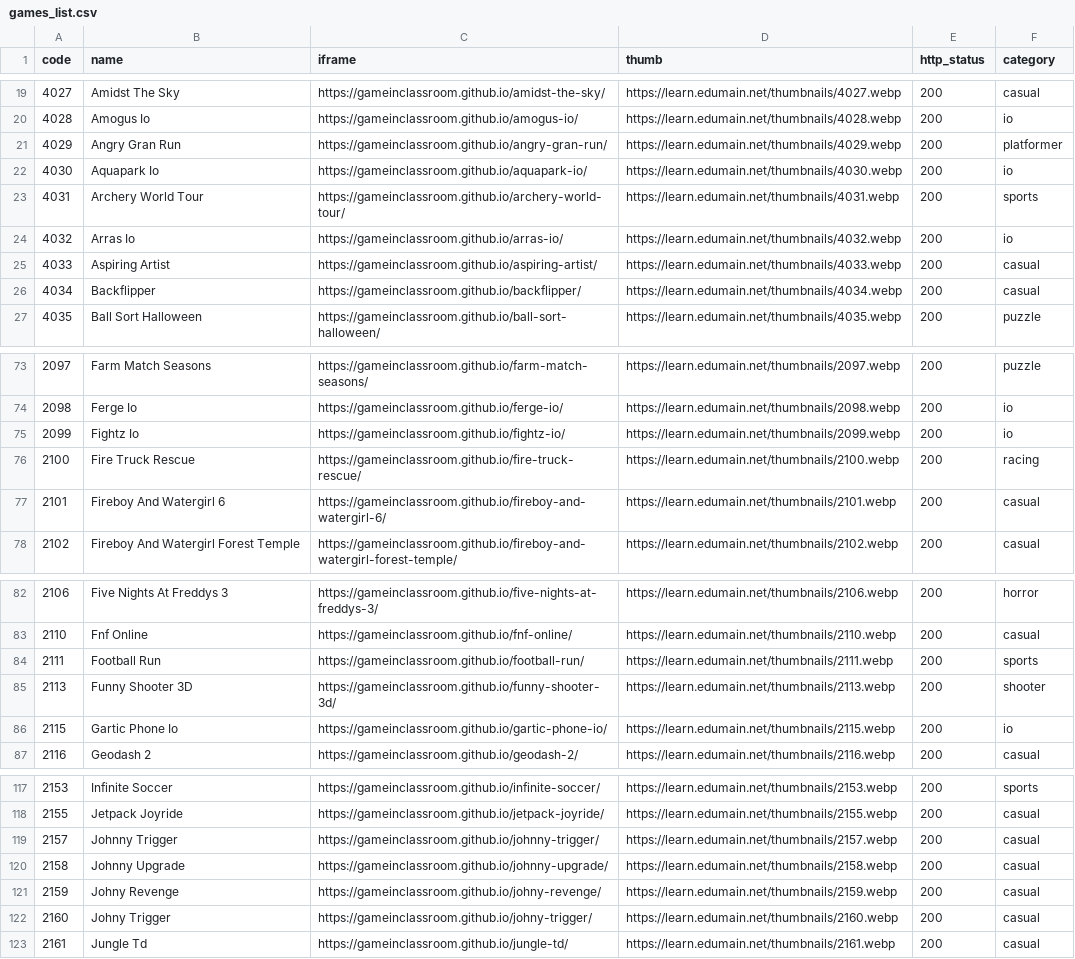
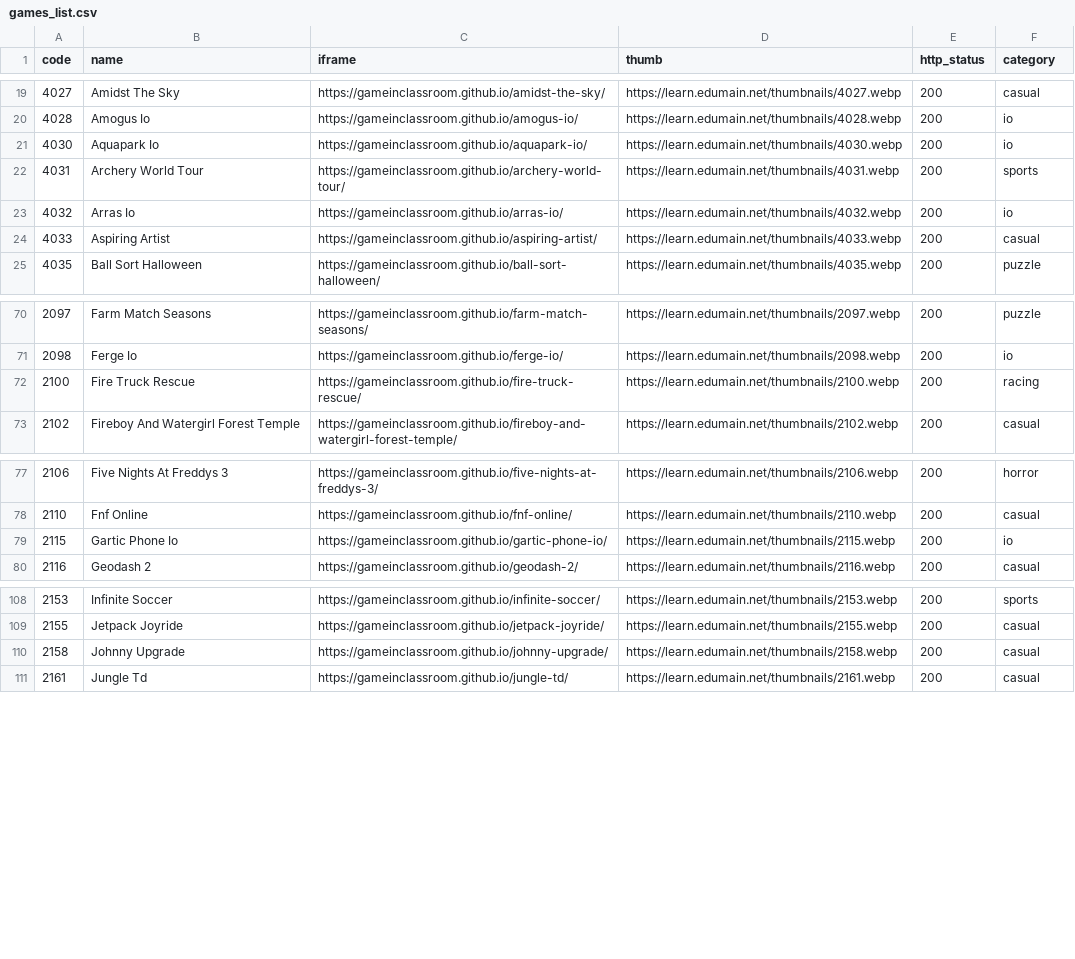
Before and after one commit to sagarmaiti45/edumain-net-hostinger, a CSV file: games_list.csv, drawn as a sheet; only a part is shown, gaps mark what is left out; the diff covers the shown part only.

```diff
--- a/games_list.csv
+++ b/games_list.csv
@@ -20,3 +20,2 @@ code,name,iframe,thumb,http_status,category
 4028,Amogus Io,https://gameinclassroom.github.io/amogus-io/,https://learn.edumain.net/thumbnails/4028.webp,200,io
-4029,Angry Gran Run,https://gameinclassroom.github.io/angry-gran-run/,https://learn.edumain.net/thumbnails/4029.webp,200,platformer
 4030,Aquapark Io,https://gameinclassroom.github.io/aquapark-io/,https://learn.edumain.net/thumbnails/4030.webp,200,io
@@ -25,3 +24,2 @@ code,name,iframe,thumb,http_status,category
 4033,Aspiring Artist,https://gameinclassroom.github.io/aspiring-artist/,https://learn.edumain.net/thumbnails/4033.webp,200,casual
-4034,Backflipper,https://gameinclassroom.github.io/backflipper/,https://learn.edumain.net/thumbnails/4034.webp,200,casual
 4035,Ball Sort Halloween,https://gameinclassroom.github.io/ball-sort-halloween/,https://learn.edumain.net/thumbnails/4035.webp,200,puzzle
@@ -74,5 +71,3 @@ code,name,iframe,thumb,http_status,category
 2098,Ferge Io,https://gameinclassroom.github.io/ferge-io/,https://learn.edumain.net/thumbnails/2098.webp,200,io
-2099,Fightz Io,https://gameinclassroom.github.io/fightz-io/,https://learn.edumain.net/thumbnails/2099.webp,200,io
 2100,Fire Truck Rescue,https://gameinclassroom.github.io/fire-truck-rescue/,https://learn.edumain.net/thumbnails/2100.webp,200,racing
-2101,Fireboy And Watergirl 6,https://gameinclassroom.github.io/fireboy-and-watergirl-6/,https://learn.edumain.net/thumbnails/2101.webp,200,casual
 2102,Fireboy And Watergirl Forest Temple,https://gameinclassroom.github.io/fireboy-and-watergirl-forest-temple/,https://learn.edumain.net/thumbnails/2102.webp,200,casual
@@ -83,4 +78,2 @@ code,name,iframe,thumb,http_status,category
 2110,Fnf Online,https://gameinclassroom.github.io/fnf-online/,https://learn.edumain.net/thumbnails/2110.webp,200,casual
-2111,Football Run,https://gameinclassroom.github.io/football-run/,https://learn.edumain.net/thumbnails/2111.webp,200,sports
-2113,Funny Shooter 3D,https://gameinclassroom.github.io/funny-shooter-3d/,https://learn.edumain.net/thumbnails/2113.webp,200,shooter
 2115,Gartic Phone Io,https://gameinclassroom.github.io/gartic-phone-io/,https://learn.edumain.net/thumbnails/2115.webp,200,io
@@ -118,6 +109,3 @@ code,name,iframe,thumb,http_status,category
 2155,Jetpack Joyride,https://gameinclassroom.github.io/jetpack-joyride/,https://learn.edumain.net/thumbnails/2155.webp,200,casual
-2157,Johnny Trigger,https://gameinclassroom.github.io/johnny-trigger/,https://learn.edumain.net/thumbnails/2157.webp,200,casual
 2158,Johnny Upgrade,https://gameinclassroom.github.io/johnny-upgrade/,https://learn.edumain.net/thumbnails/2158.webp,200,casual
-2159,Johny Revenge,https://gameinclassroom.github.io/johny-revenge/,https://learn.edumain.net/thumbnails/2159.webp,200,casual
-2160,Johny Trigger,https://gameinclassroom.github.io/johny-trigger/,https://learn.edumain.net/thumbnails/2160.webp,200,casual
 2161,Jungle Td,https://gameinclassroom.github.io/jungle-td/,https://learn.edumain.net/thumbnails/2161.webp,200,casual
```
Also changed, not shown: 12 removed rows elsewhere in this file.
